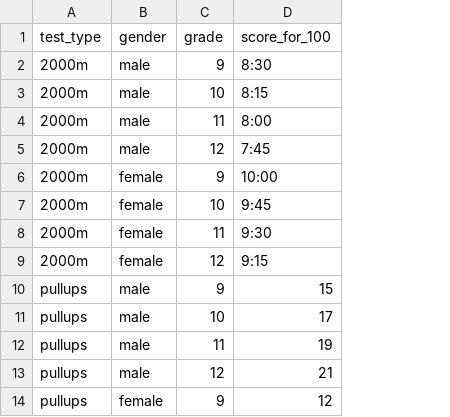
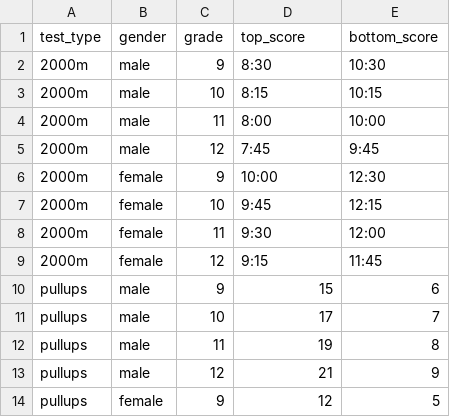
Before and after one commit to omerbna/reali-sports, a CSV file: scores.csv, drawn as a sheet; only a part is shown; the diff names each change by its address in the sheet, - before the commit and + after, or states it on an @@ line.

Commit message:
change score calculation

```diff
--- a/scores.csv
+++ b/scores.csv
+column E (bottom_score), rows 2-14: 10:30 | 10:15 | 10:00 | 9:45 | 12:30 | 12:15 | 12:00 | 11:45 | 6 | 7 | 8 | 9 | 5
-D1: score_for_100
+D1: top_score
```
Also changed, not shown: 2 other files.
